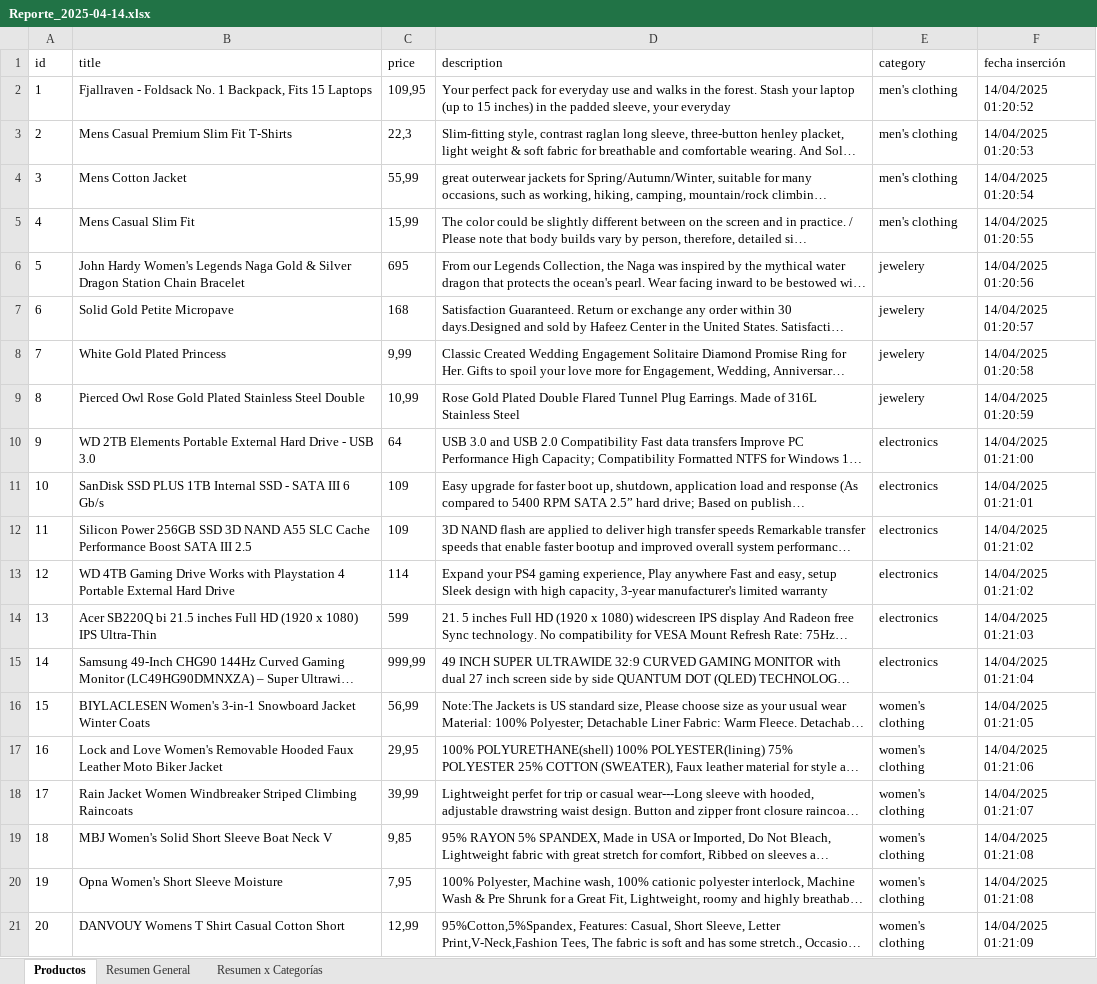
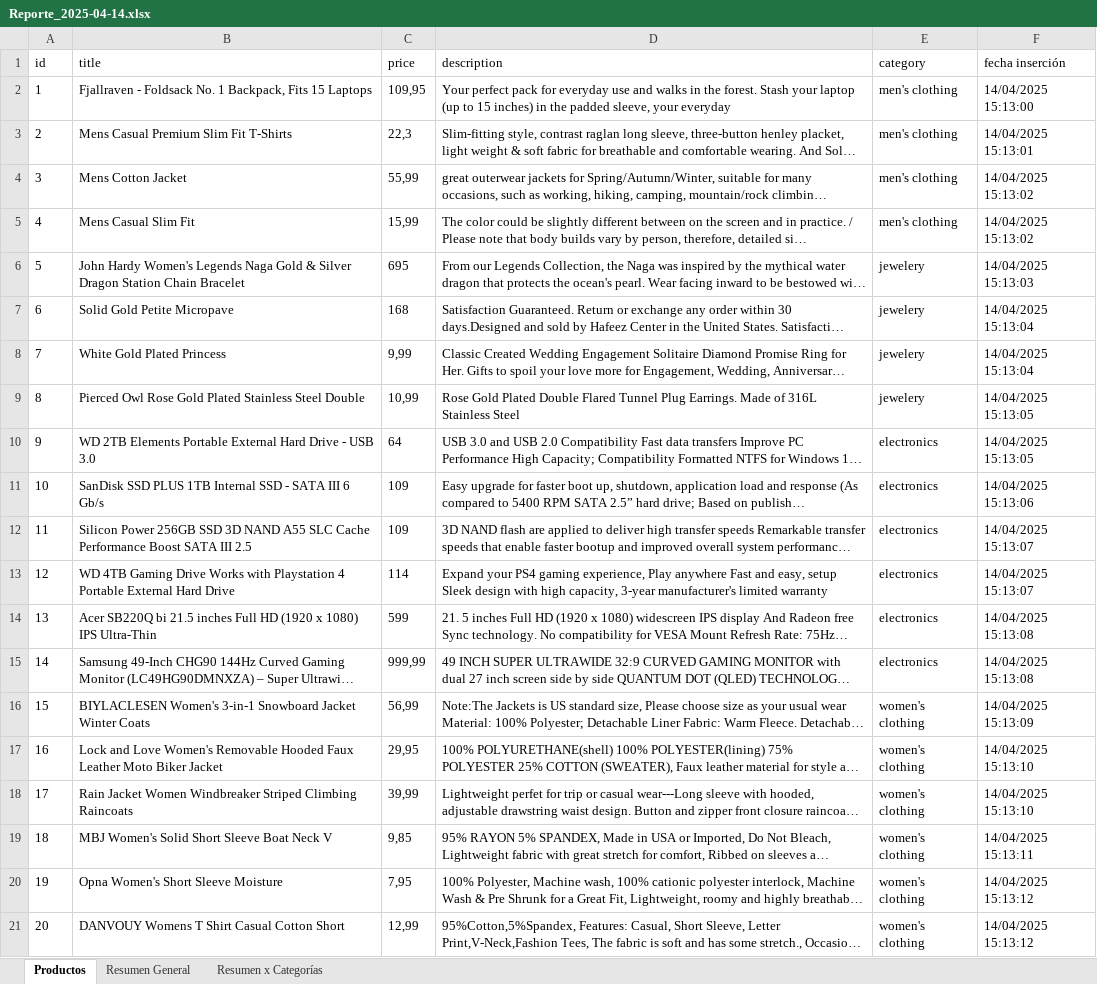
Before and after one commit to gabrielballone/PIXRPA-PruebaTecnica, an Excel workbook: Data/Reportes/Reporte_2025-04-14.xlsx, sheet Productos, drawn as a sheet; long unchanged cells end in …; values as stored, in another font and other column widths than the file's, no borders; the diff names each change by its address in the sheet, - before the commit and + after, or states it on an @@ line.

```diff
--- a/Data/Reportes/Reporte_2025-04-14.xlsx (sheet Productos)
+++ b/Data/Reportes/Reporte_2025-04-14.xlsx (sheet Productos)
-F2 (fecha inserción): 14/04/2025 01:20:52
+F2 (fecha inserción): 14/04/2025 15:13:00
-F3 (fecha inserción): 14/04/2025 01:20:53
+F3 (fecha inserción): 14/04/2025 15:13:01
-F4 (fecha inserción): 14/04/2025 01:20:54
+F4 (fecha inserción): 14/04/2025 15:13:02
-F5 (fecha inserción): 14/04/2025 01:20:55
+F5 (fecha inserción): 14/04/2025 15:13:02
-F6 (fecha inserción): 14/04/2025 01:20:56
+F6 (fecha inserción): 14/04/2025 15:13:03
-F7 (fecha inserción): 14/04/2025 01:20:57
+F7 (fecha inserción): 14/04/2025 15:13:04
-F8 (fecha inserción): 14/04/2025 01:20:58
+F8 (fecha inserción): 14/04/2025 15:13:04
-F9 (fecha inserción): 14/04/2025 01:20:59
+F9 (fecha inserción): 14/04/2025 15:13:05
-F10 (fecha inserción): 14/04/2025 01:21:00
+F10 (fecha inserción): 14/04/2025 15:13:05
-F11 (fecha inserción): 14/04/2025 01:21:01
+F11 (fecha inserción): 14/04/2025 15:13:06
-F12:F13 (fecha inserción): 14/04/2025 01:21:02
+F12:F13 (fecha inserción): 14/04/2025 15:13:07
-F14 (fecha inserción): 14/04/2025 01:21:03
+F14 (fecha inserción): 14/04/2025 15:13:08
-F15 (fecha inserción): 14/04/2025 01:21:04
+F15 (fecha inserción): 14/04/2025 15:13:08
-F16 (fecha inserción): 14/04/2025 01:21:05
+F16 (fecha inserción): 14/04/2025 15:13:09
-F17 (fecha inserción): 14/04/2025 01:21:06
+F17 (fecha inserción): 14/04/2025 15:13:10
-F18 (fecha inserción): 14/04/2025 01:21:07
+F18 (fecha inserción): 14/04/2025 15:13:10
-F19 (fecha inserción): 14/04/2025 01:21:08
+F19 (fecha inserción): 14/04/2025 15:13:11
-F20 (fecha inserción): 14/04/2025 01:21:08
+F20 (fecha inserción): 14/04/2025 15:13:12
-F21 (fecha inserción): 14/04/2025 01:21:09
+F21 (fecha inserción): 14/04/2025 15:13:12
```
Also changed, not shown: sheet Resumen x Categorías, 13 other files.
